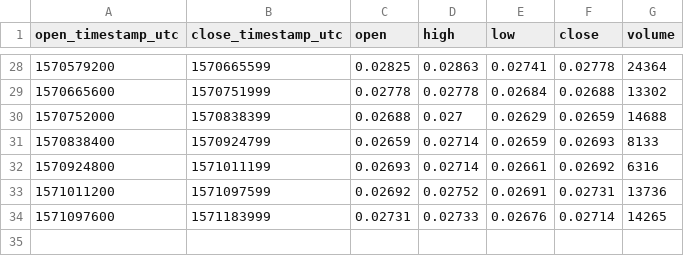
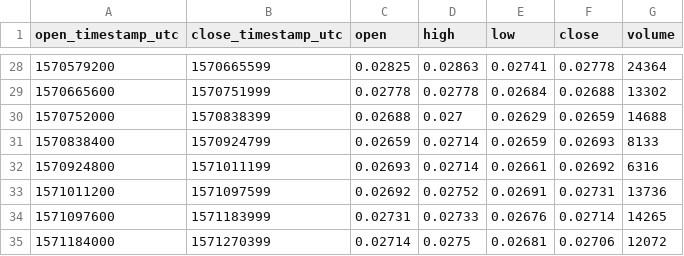
Before and after one commit to cryptobigbro/bitmex-BCHZ19, a CSV file: bitmex-BCHZ19-1d.csv, drawn as a sheet; only a part is shown, gaps mark what is left out; the diff names each change by its address in the sheet, - before the commit and + after, or states it on an @@ line.

```diff
--- a/bitmex-BCHZ19-1d.csv
+++ b/bitmex-BCHZ19-1d.csv
+row 35: 1571184000 | 1571270399 | 0.02714 | 0.0275 | 0.02681 | 0.02706 | 12072
```
Also changed, not shown: bitmex-BCHZ19-1h.csv, 1 other file.
